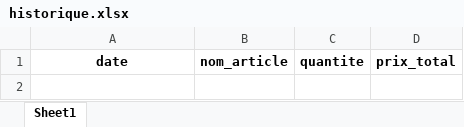
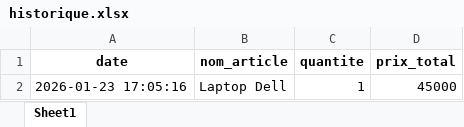
Before and after one commit to bellilihamza/stockMangement, an Excel workbook: dist/data/historique.xlsx, sheet Sheet1, drawn as a sheet; values as stored, in another font and other column widths than the file's, no borders; the diff names each change by its address in the sheet, - before the commit and + after, or states it on an @@ line.

```diff
--- a/dist/data/historique.xlsx (sheet Sheet1)
+++ b/dist/data/historique.xlsx (sheet Sheet1)
+row 2: 2026-01-23 17:05:16 | Laptop Dell | 1 | 45000
```
Also changed, not shown: data/historique.xlsx, data/stock.xlsx, 9 other files.
